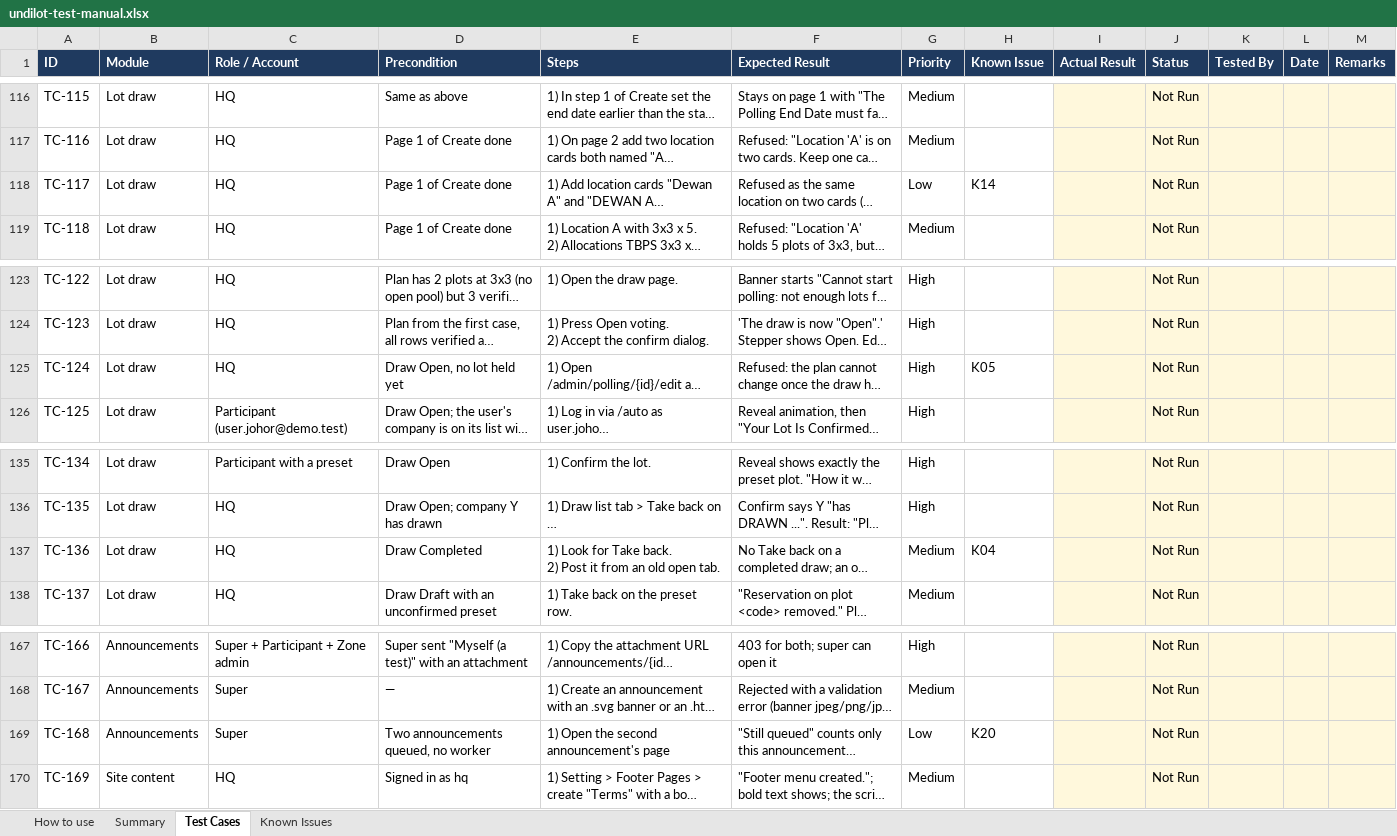
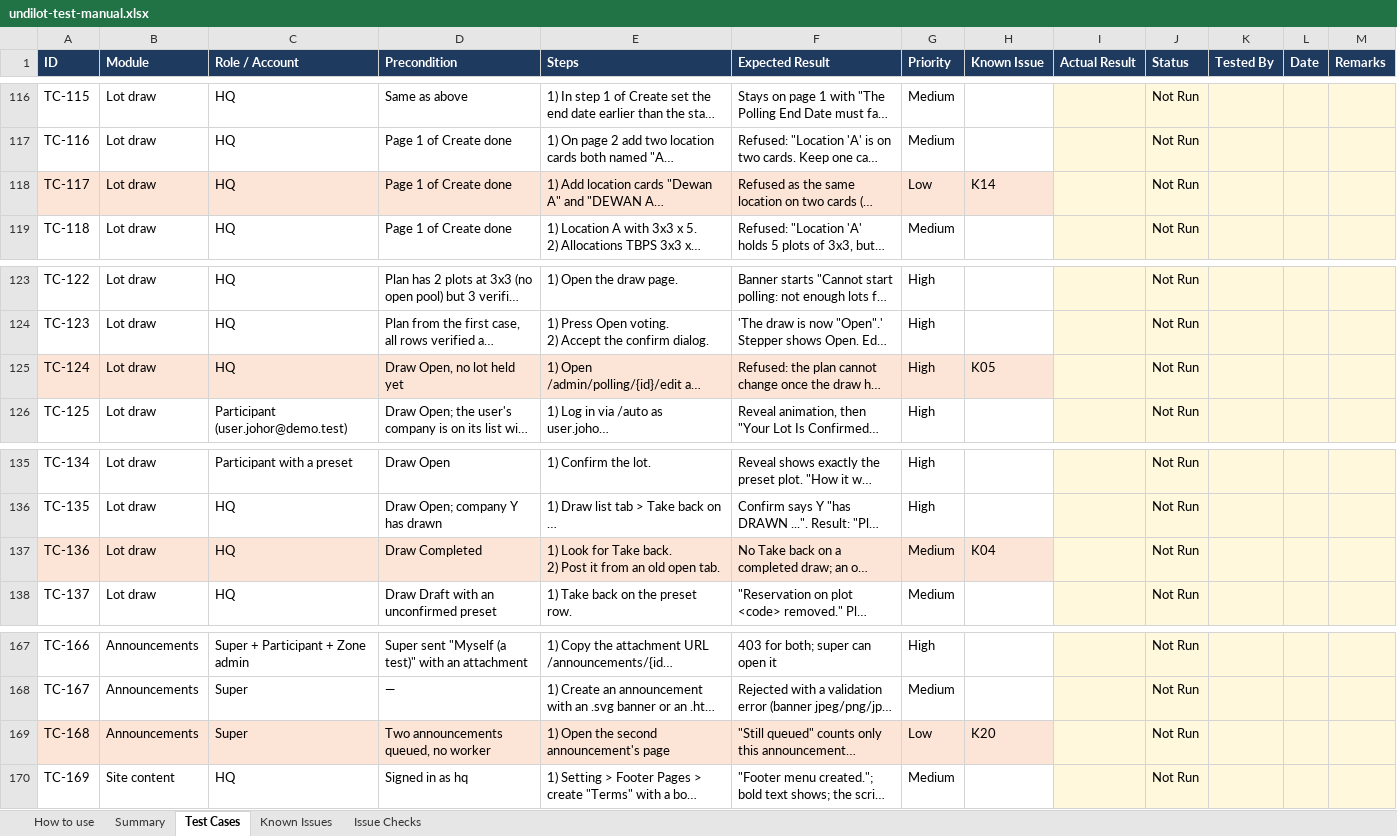
Before and after one commit to aijad89/undilotlook, an Excel workbook: docs/testing/undilot-test-manual.xlsx, sheet Test Cases, drawn as a sheet; only a part is shown, gaps mark what is left out; long unchanged cells end in …; values as stored, in another font and other column widths than the file's, no borders; conditional formats not drawn; the diff covers the shown part only; the diff names each change by its address in the sheet, - before the commit and + after, or states it on an @@ line.

```diff
--- a/docs/testing/undilot-test-manual.xlsx (sheet Test Cases)
+++ b/docs/testing/undilot-test-manual.xlsx (sheet Test Cases)
+sheet tab: Issue Checks
-A118:H118 fill: none
+A118:H118 fill: #FCE4D6
-A125:H125 fill: none
+A125:H125 fill: #FCE4D6
-A137:H137 fill: none
+A137:H137 fill: #FCE4D6
-A169:H169 fill: none
+A169:H169 fill: #FCE4D6
```
Also changed, not shown: cell formats elsewhere in this sheet, sheet How to use.
